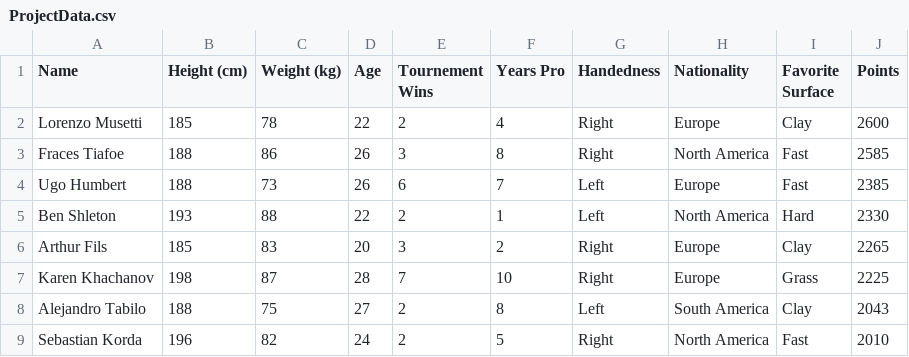
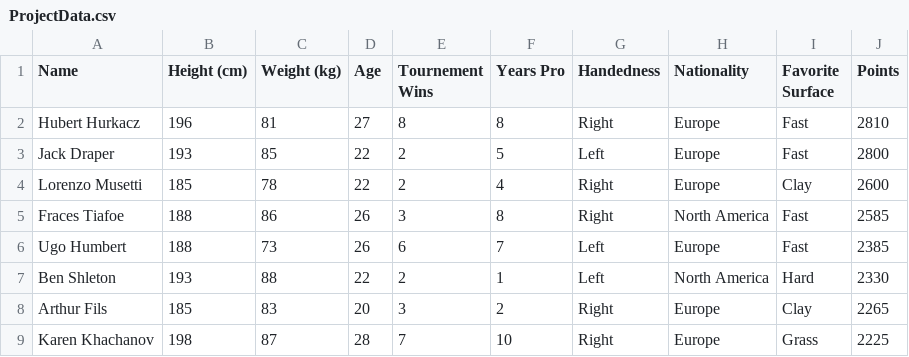
Before and after one commit to West-Plowman/TennisProject, a CSV file: ProjectData.csv, drawn as a sheet; only a part is shown; the shorter side is filled out with more unchanged rows.

Commit message:
Update ProjectData.csv

```diff
--- a/ProjectData.csv
+++ b/ProjectData.csv
@@ -1,2 +1,4 @@
 Name,Height (cm),Weight (kg),Age,Tournement Wins ,Years  Pro,Handedness,Nationality,Favorite Surface,Points
+Hubert Hurkacz, 196,81, 27,8,8, Right, Europe, Fast, 2810
+Jack Draper,193,85,22,2,5,Left,Europe,Fast,2800
 Lorenzo Musetti,185,78,22,2,4,Right,Europe,Clay,2600
```
